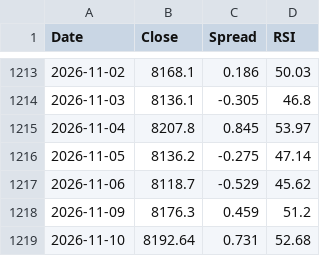
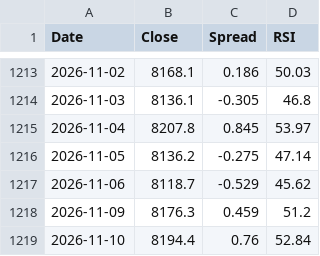
Before and after one commit to Markmark5/Database, a CSV file: data/breadth/smallcap_index_spread.csv, drawn as a sheet; only a part is shown, gaps mark what is left out.

```diff
--- a/data/breadth/smallcap_index_spread.csv
+++ b/data/breadth/smallcap_index_spread.csv
@@ -1218,2 +1218,2 @@ Date,Close,Spread,RSI
 2026-11-09,8176.3,0.459,51.2
-2026-11-10,8192.64,0.731,52.68
+2026-11-10,8194.4,0.76,52.84
```
Also changed, not shown: data/breadth/ftse250_latest.csv, data/breadth/relative.csv, 6 other files.
